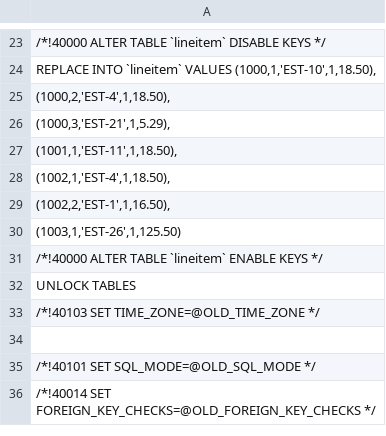
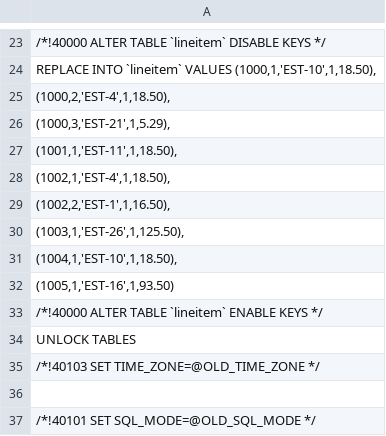
Before and after one commit to szulman/jpetstore, a CSV file: jpetstore/tables/lineitem/lineitem.csv, drawn as a sheet; only a part is shown, gaps mark what is left out; the shorter side is filled out with more unchanged rows.

```diff
--- a/jpetstore/tables/lineitem/lineitem.csv
+++ b/jpetstore/tables/lineitem/lineitem.csv
@@ -29,3 +29,5 @@ REPLACE INTO `lineitem` VALUES (1000,1,'EST-10',1,18.50),
 (1002,2,'EST-1',1,16.50),
-(1003,1,'EST-26',1,125.50);
+(1003,1,'EST-26',1,125.50),
+(1004,1,'EST-10',1,18.50),
+(1005,1,'EST-16',1,93.50);
 /*!40000 ALTER TABLE `lineitem` ENABLE KEYS */;
```
Also changed, not shown: jpetstore/tables/inventory/inventory.csv, jpetstore/tables/orderstatus/orderstatus.csv, 1 other file.
